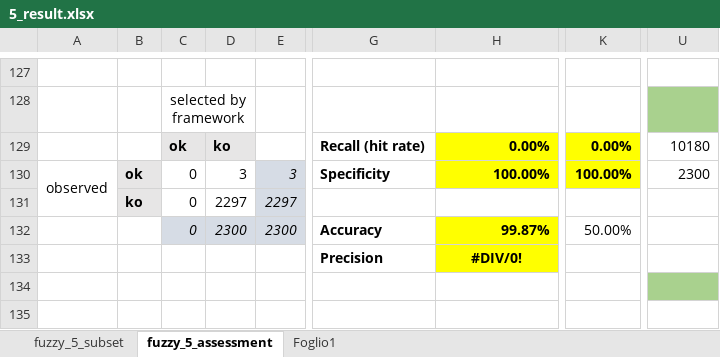
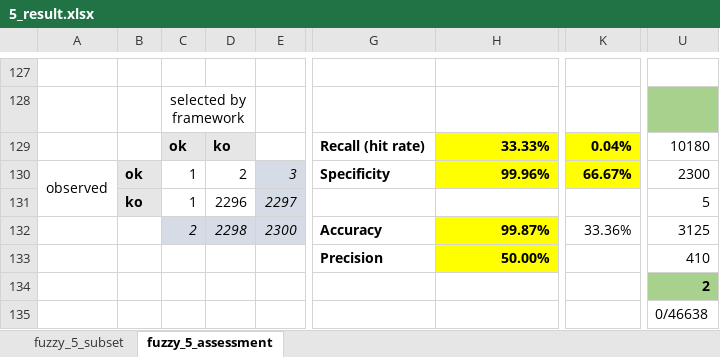
Before and after one commit to HammerProject/HammerDataProject, an Excel workbook: hammer-colombo/fuzzy-examples-set/5_result.xlsx, sheet fuzzy_5_assessment, drawn as a sheet; only a part is shown, gaps mark what is left out; values as stored, in another font and other column widths than the file's, no borders; the diff covers the shown part only; the diff names each change by its address in the sheet, - before the commit and + after, or states it on an @@ line.

Commit message:
fuzzy_5

```diff
--- a/hammer-colombo/fuzzy-examples-set/5_result.xlsx (sheet fuzzy_5_assessment)
+++ b/hammer-colombo/fuzzy-examples-set/5_result.xlsx (sheet fuzzy_5_assessment)
-sheet tab: Foglio1
-H129: 0.00%
+H129: 33.33%
-K129: 0.00%
+K129: 0.04%
-C130:C131: 0
+C130:C131: 1
-D130: 3
+D130: 2
-H130: 100.00%
+H130: 99.96%
-K130: 100.00%
+K130: 66.67%
-D131: 2297
+D131: 2296
-U131: (empty)
+U131: 5
-C132: 0
+C132: 2
-D132: 2300
+D132: 2298
-K132: 50.00%
+K132: 33.36%
-U132: (empty)
+U132: 3125
-H133: #DIV/0!
+H133: 50.00%
-H133 alignment: center
+H133 alignment: right
-U133: (empty)
+U133: 410
-U134: (empty)
+U134: 2
-U135: (empty)
+U135: 0/46638
```
Also changed, not shown: 15 edited cells and cell formats elsewhere in this sheet, sheet fuzzy_5_subset, formulas that keep their value, hidden cells, hammer-colombo/fuzzy-examples-set/test.xlsx, 2 other files.
